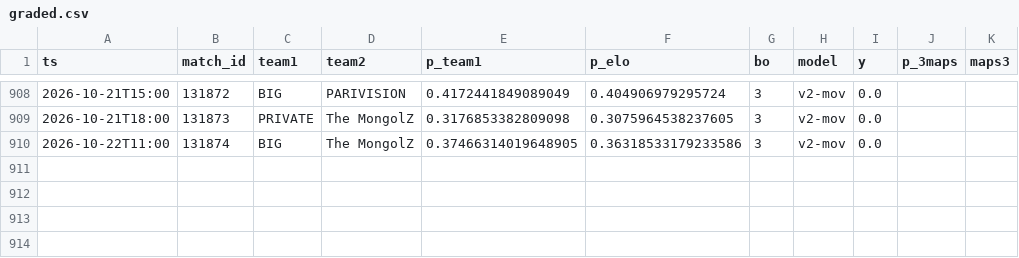
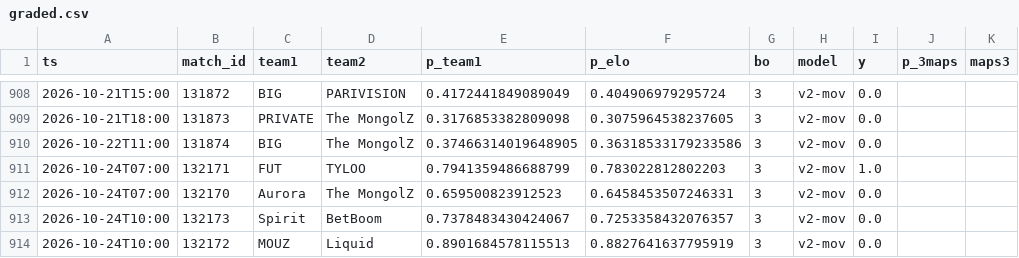
Before and after one commit to azcal/mbm-cs2, a CSV file: logs/graded.csv, drawn as a sheet; only a part is shown, gaps mark what is left out; the diff names each change by its address in the sheet, - before the commit and + after, or states it on an @@ line.

```diff
--- a/logs/graded.csv
+++ b/logs/graded.csv
+row 911: 2026-10-24T07:00 | 132171 | FUT | TYLOO | 0.7941359486688799 | 0.783022812802203 | 3 | v2-mov | 1.0
+row 912: 2026-10-24T07:00 | 132170 | Aurora | The MongolZ | 0.659500823912523 | 0.6458453507246331 | 3 | v2-mov | 0.0
+row 913: 2026-10-24T10:00 | 132173 | Spirit | BetBoom | 0.7378483430424067 | 0.7253358432076357 | 3 | v2-mov | 0.0
+row 914: 2026-10-24T10:00 | 132172 | MOUZ | Liquid | 0.8901684578115513 | 0.8827641637795919 | 3 | v2-mov | 0.0
```
Also changed, not shown: data/matches.csv, logs/predictions.csv, 3 other files.
